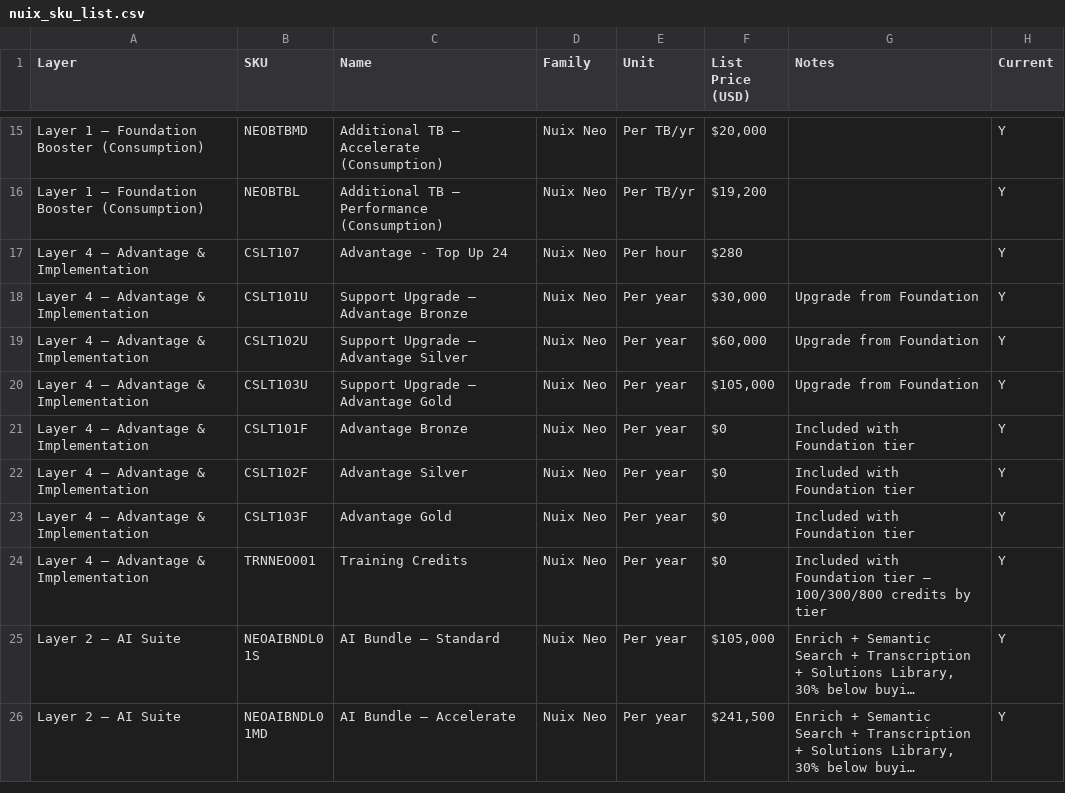
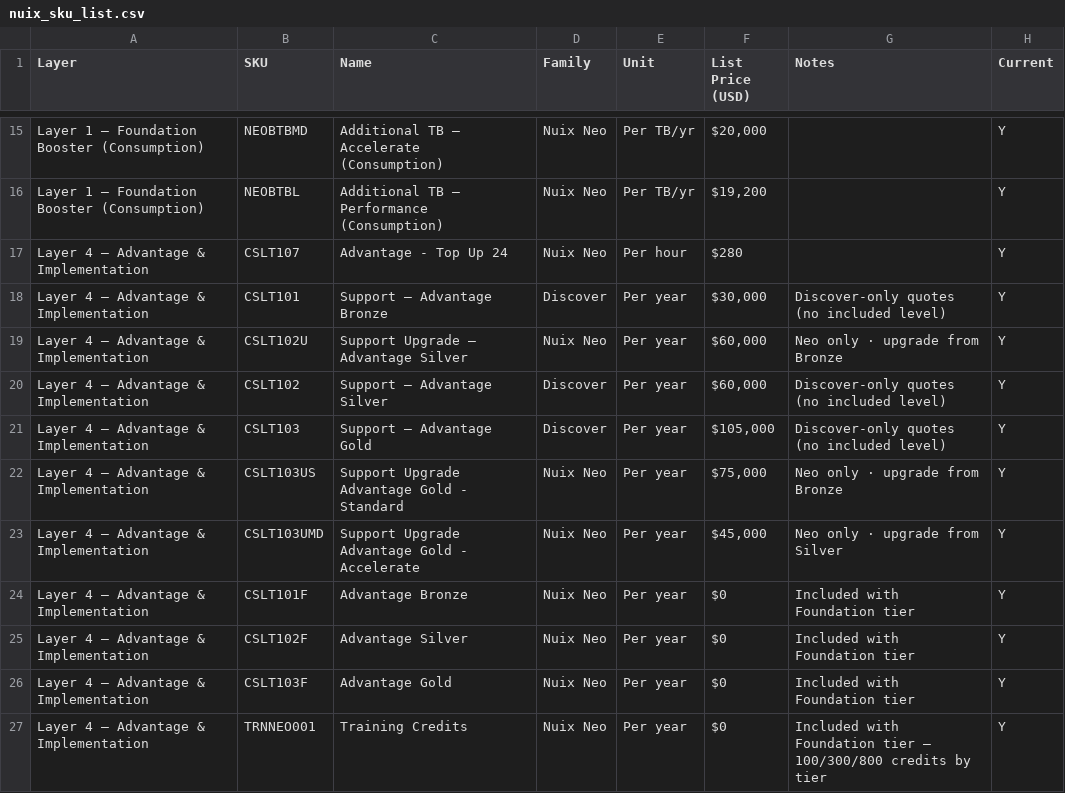
Before and after one commit to JamesSilman/neo-tier-pricing-tool, a CSV file: nuix_sku_list.csv, drawn as a sheet; only a part is shown, gaps mark what is left out; the shorter side is filled out with more unchanged rows; long unchanged cells end in ….

```diff
--- a/nuix_sku_list.csv
+++ b/nuix_sku_list.csv
@@ -17,5 +17,8 @@ Layer 1 – Foundation Booster (Consumption),NEOBTBL,Additional TB – Performan
 Layer 4 – Advantage & Implementation,CSLT107,Advantage - Top Up 24,Nuix Neo,Per hour,$280,,Y
-Layer 4 – Advantage & Implementation,CSLT101U,Support Upgrade – Advantage Bronze,Nuix Neo,Per year,"$30,000",Upgrade from Foundation,Y
-Layer 4 – Advantage & Implementation,CSLT102U,Support Upgrade – Advantage Silver,Nuix Neo,Per year,"$60,000",Upgrade from Foundation,Y
-Layer 4 – Advantage & Implementation,CSLT103U,Support Upgrade – Advantage Gold,Nuix Neo,Per year,"$105,000",Upgrade from Foundation,Y
+Layer 4 – Advantage & Implementation,CSLT101,Support – Advantage Bronze,Discover,Per year,"$30,000",Discover-only quotes (no included level),Y
+Layer 4 – Advantage & Implementation,CSLT102U,Support Upgrade – Advantage Silver,Nuix Neo,Per year,"$60,000",Neo only · upgrade from Bronze,Y
+Layer 4 – Advantage & Implementation,CSLT102,Support – Advantage Silver,Discover,Per year,"$60,000",Discover-only quotes (no included level),Y
+Layer 4 – Advantage & Implementation,CSLT103,Support – Advantage Gold,Discover,Per year,"$105,000",Discover-only quotes (no included level),Y
+Layer 4 – Advantage & Implementation,CSLT103US,Support Upgrade Advantage Gold - Standard,Nuix Neo,Per year,"$75,000",Neo only · upgrade from Bronze,Y
+Layer 4 – Advantage & Implementation,CSLT103UMD,Support Upgrade Advantage Gold - Accelerate,Nuix Neo,Per year,"$45,000",Neo only · upgrade from Silver,Y
 Layer 4 – Advantage & Implementation,CSLT101F,Advantage Bronze,Nuix Neo,Per year,$0,Included with Foundation tier,Y
```
Also changed, not shown: 1 other file.
